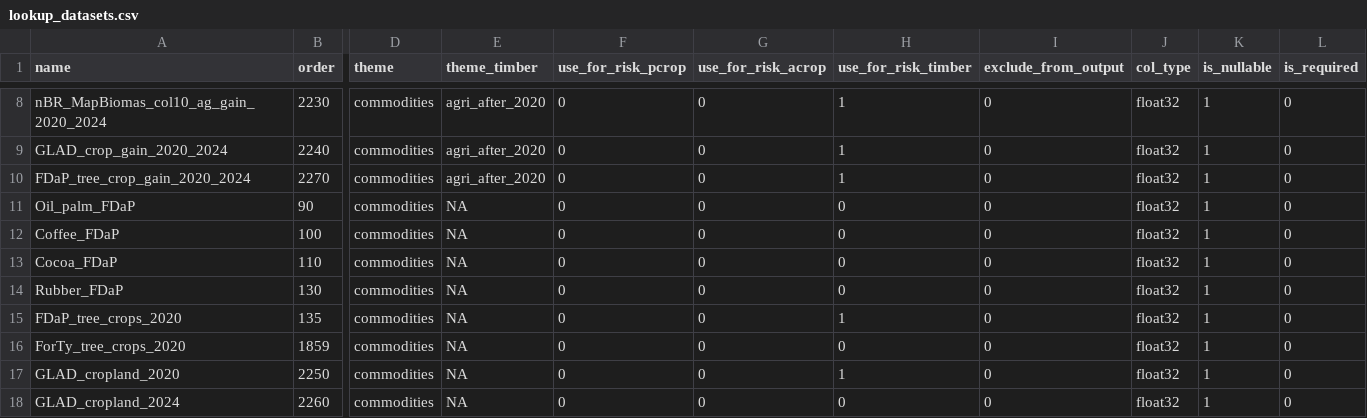
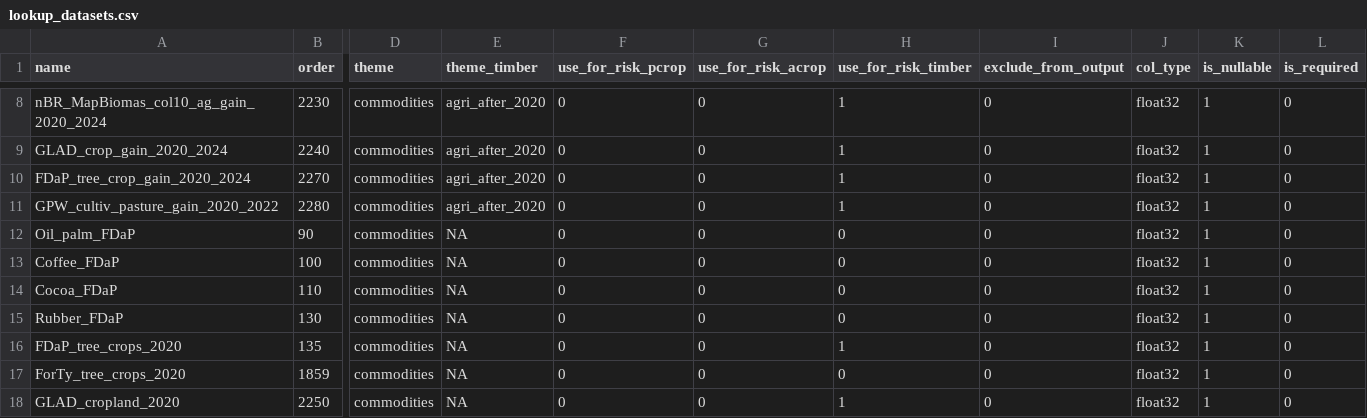
Before and after one commit to forestdatapartnership/whisp, a CSV file: src/openforis_whisp/parameters/lookup_datasets.csv, drawn as a sheet; only a part is shown, gaps mark what is left out; the shorter side is filled out with more unchanged rows; rows hold the shown columns only; the diff names each change by its address in the sheet, - before the commit and + after, or states it on an @@ line.

Commit message:
Add Global Pasture Watch cultivated-pasture gain (2020-2022) to Ind_10 agriculture-after as a global forest->pasture source; plain OR member alongside Brazil-only MapBiomas, treecover-gated not loss-gated

```diff
--- a/src/openforis_whisp/parameters/lookup_datasets.csv
+++ b/src/openforis_whisp/parameters/lookup_datasets.csv
+row 11: GPW_cultiv_pasture_gain_2020_2022 | 2280 | commodities | agri_after_2020 | 0 | 0 | 1 | 0 | float32 | 1 | 0
```
Also changed, not shown: 1 other file.
